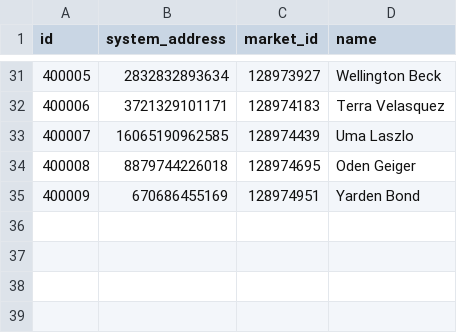
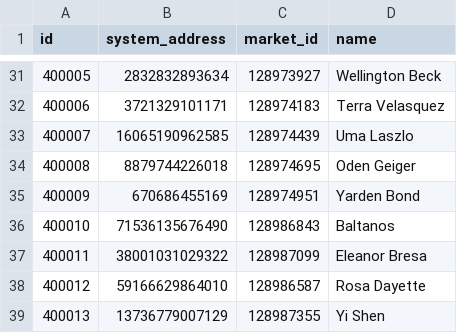
Before and after one commit to EDCD/FDevIDs, a CSV file: engineers.csv, drawn as a sheet; only a part is shown, gaps mark what is left out; the diff names each change by its address in the sheet, - before the commit and + after, or states it on an @@ line.

Commit message:
The four new engineers in the Colonia area.

```diff
--- a/engineers.csv
+++ b/engineers.csv
+row 36: 400010 | 71536135676490 | 128986843 | Baltanos
+row 37: 400011 | 38001031029322 | 128987099 | Eleanor Bresa
+row 38: 400012 | 59166629864010 | 128986587 | Rosa Dayette
+row 39: 400013 | 13736779007129 | 128987355 | Yi Shen
```
